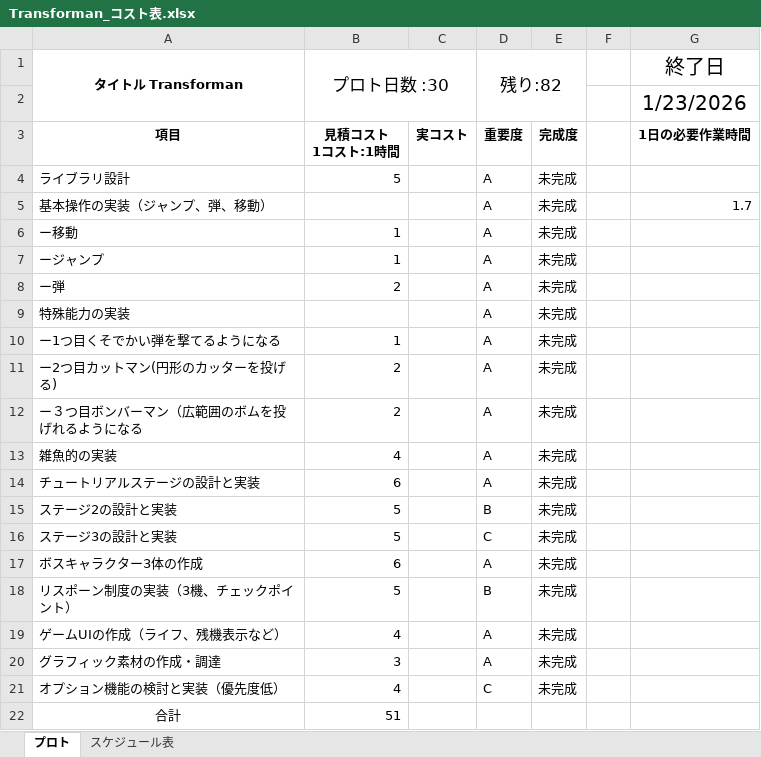
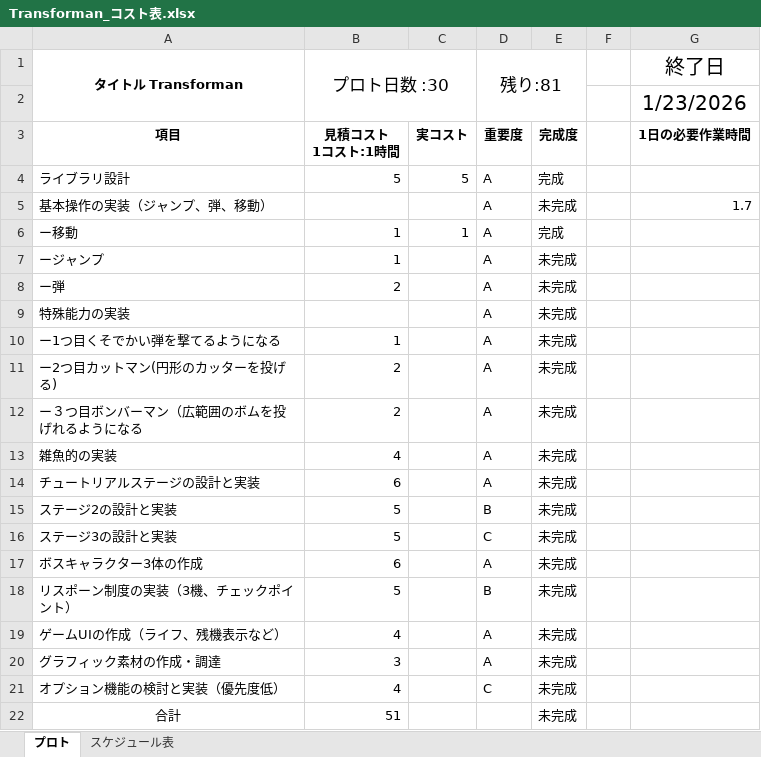
Before and after one commit to 13ko13/Transforman, an Excel workbook: Transforman_コスト表.xlsx, sheet プロト, drawn as a sheet; values as stored, in another font and other column widths than the file's, no borders; the diff names each change by its address in the sheet, - before the commit and + after, or states it on an @@ line.

```diff
--- a/Transforman_コスト表.xlsx (sheet プロト)
+++ b/Transforman_コスト表.xlsx (sheet プロト)
-D1: 残り:82
+D1: 残り:81
-C4: (empty)
+C4: 5
-E4: 未完成
+E4: 完成
-C6: (empty)
+C6: 1
-E6: 未完成
+E6: 完成
-E22: (empty)
+E22: 未完成
```
Also changed, not shown: formulas that keep their value, 12 other files.
